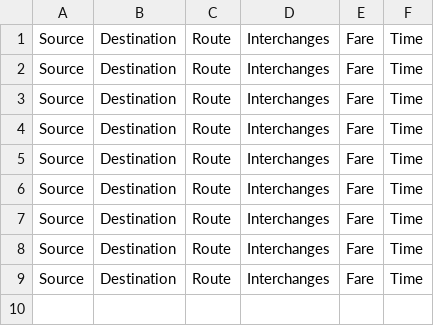
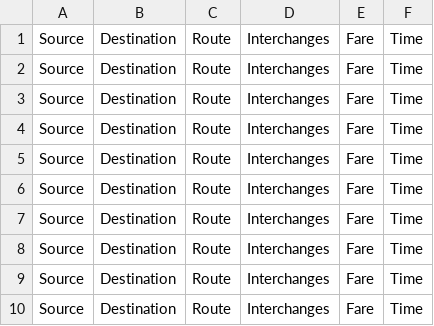
Before and after one commit to ayushdubey003/Metro-Details-India, a CSV file: Hyderabad Metro/HyderabadRouteInfo.csv, drawn as a sheet.

```diff
--- a/Hyderabad Metro/HyderabadRouteInfo.csv
+++ b/Hyderabad Metro/HyderabadRouteInfo.csv
@@ -9 +9,2 @@ Source,Destination,Route,Interchanges,Fare,Time
 Source,Destination,Route,Interchanges,Fare,Time
+Source,Destination,Route,Interchanges,Fare,Time
```
Also changed, not shown: 3 other files.
